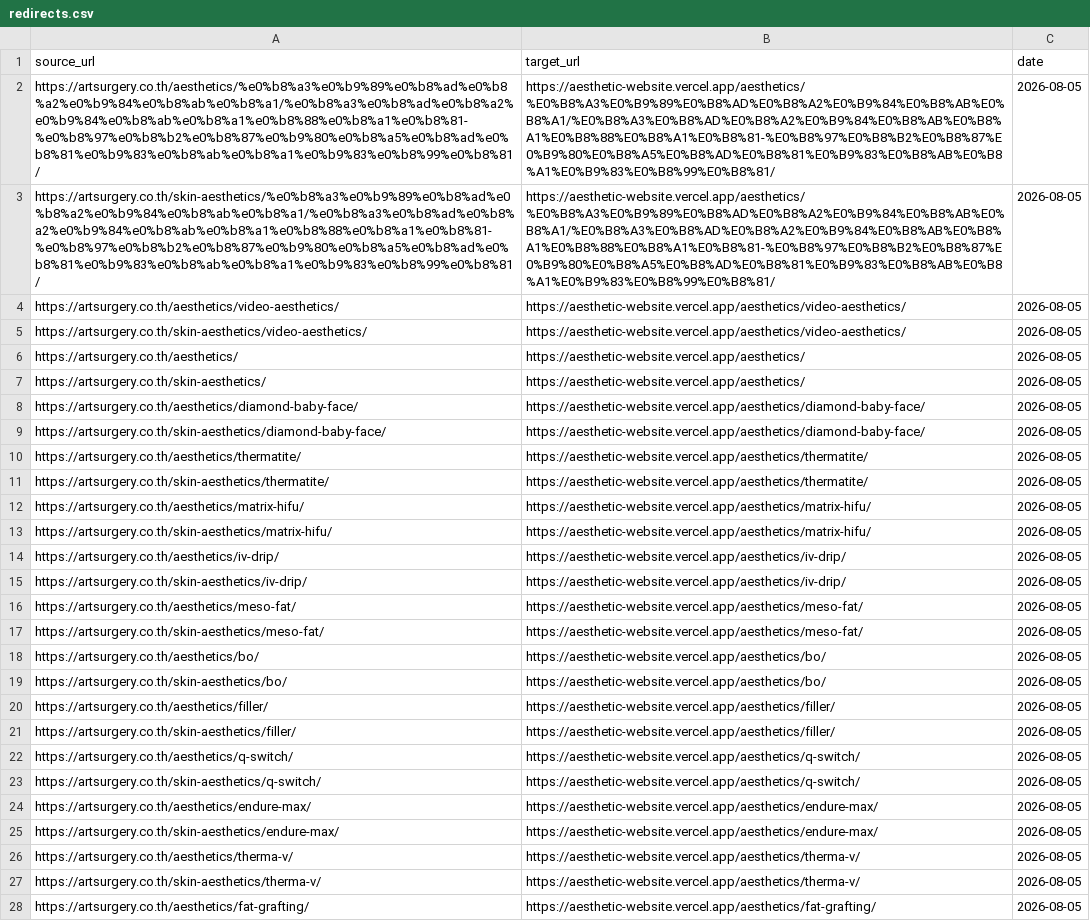
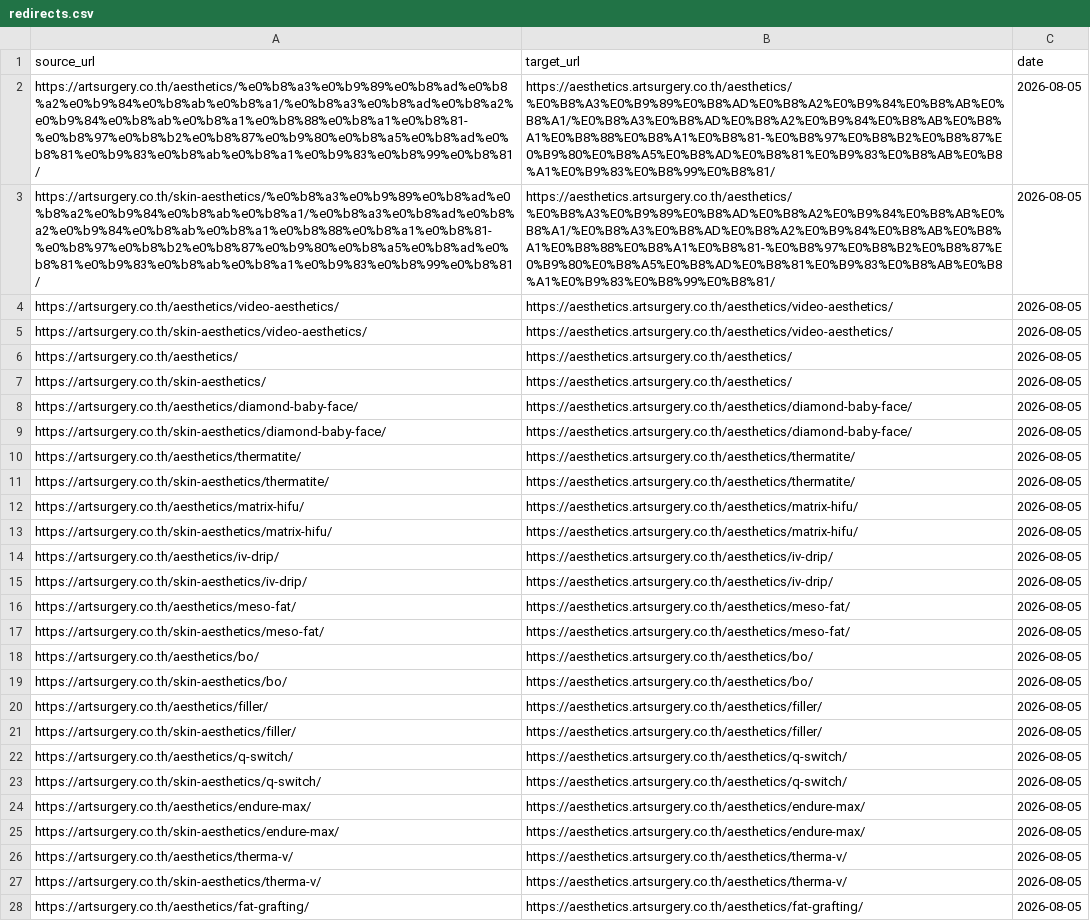
Before and after one commit to MediaforgeThailand/aesthetic-website, a CSV file: docs/redirects.csv, drawn as a sheet; only a part is shown; the diff covers the shown part only; the diff names each change by its address in the sheet, - before the commit and + after, or states it on an @@ line.

```diff
--- a/docs/redirects.csv
+++ b/docs/redirects.csv
-B2:B3 (target_url): https://aesthetic-website.vercel.app/aesthetics/%E0%B8%A3%E0%B9%89%E0%B8%AD%E0%B8%A2%E0%B9%84%E0%B8%AB%E0%B8%A1/%E0%B8%A3%E0%B8%AD%E0%B8%A2%E0%B9%84%E0%B8%AB%E0%B8%A1%E0%B8%88%E0%B8%A1%E0%B8%81-%E0%B8%97%E0%B8%B2%E0%B8%87%E0%B9%80%E0%B8%A5%E0%B8%AD%E0%B8%81%E0%B9%83%E0%B8%AB%E0%B8%A1%E0%B9%83%E0%B8%99%E0%B8%81/
+B2:B3 (target_url): https://aesthetics.artsurgery.co.th/aesthetics/%E0%B8%A3%E0%B9%89%E0%B8%AD%E0%B8%A2%E0%B9%84%E0%B8%AB%E0%B8%A1/%E0%B8%A3%E0%B8%AD%E0%B8%A2%E0%B9%84%E0%B8%AB%E0%B8%A1%E0%B8%88%E0%B8%A1%E0%B8%81-%E0%B8%97%E0%B8%B2%E0%B8%87%E0%B9%80%E0%B8%A5%E0%B8%AD%E0%B8%81%E0%B9%83%E0%B8%AB%E0%B8%A1%E0%B9%83%E0%B8%99%E0%B8%81/
-B4:B5 (target_url): https://aesthetic-website.vercel.app/aesthetics/video-aesthetics/
+B4:B5 (target_url): https://aesthetics.artsurgery.co.th/aesthetics/video-aesthetics/
-B6:B7 (target_url): https://aesthetic-website.vercel.app/aesthetics/
+B6:B7 (target_url): https://aesthetics.artsurgery.co.th/aesthetics/
-B8:B9 (target_url): https://aesthetic-website.vercel.app/aesthetics/diamond-baby-face/
+B8:B9 (target_url): https://aesthetics.artsurgery.co.th/aesthetics/diamond-baby-face/
-B10:B11 (target_url): https://aesthetic-website.vercel.app/aesthetics/thermatite/
+B10:B11 (target_url): https://aesthetics.artsurgery.co.th/aesthetics/thermatite/
-B12:B13 (target_url): https://aesthetic-website.vercel.app/aesthetics/matrix-hifu/
+B12:B13 (target_url): https://aesthetics.artsurgery.co.th/aesthetics/matrix-hifu/
-B14:B15 (target_url): https://aesthetic-website.vercel.app/aesthetics/iv-drip/
+B14:B15 (target_url): https://aesthetics.artsurgery.co.th/aesthetics/iv-drip/
-B16:B17 (target_url): https://aesthetic-website.vercel.app/aesthetics/meso-fat/
+B16:B17 (target_url): https://aesthetics.artsurgery.co.th/aesthetics/meso-fat/
-B18:B19 (target_url): https://aesthetic-website.vercel.app/aesthetics/bo/
+B18:B19 (target_url): https://aesthetics.artsurgery.co.th/aesthetics/bo/
-B20:B21 (target_url): https://aesthetic-website.vercel.app/aesthetics/filler/
+B20:B21 (target_url): https://aesthetics.artsurgery.co.th/aesthetics/filler/
-B22:B23 (target_url): https://aesthetic-website.vercel.app/aesthetics/q-switch/
+B22:B23 (target_url): https://aesthetics.artsurgery.co.th/aesthetics/q-switch/
-B24:B25 (target_url): https://aesthetic-website.vercel.app/aesthetics/endure-max/
+B24:B25 (target_url): https://aesthetics.artsurgery.co.th/aesthetics/endure-max/
-B26:B27 (target_url): https://aesthetic-website.vercel.app/aesthetics/therma-v/
+B26:B27 (target_url): https://aesthetics.artsurgery.co.th/aesthetics/therma-v/
-B28 (target_url): https://aesthetic-website.vercel.app/aesthetics/fat-grafting/
+B28 (target_url): https://aesthetics.artsurgery.co.th/aesthetics/fat-grafting/
```
Also changed, not shown: 140 edited cells elsewhere in this file, 6 other files.
